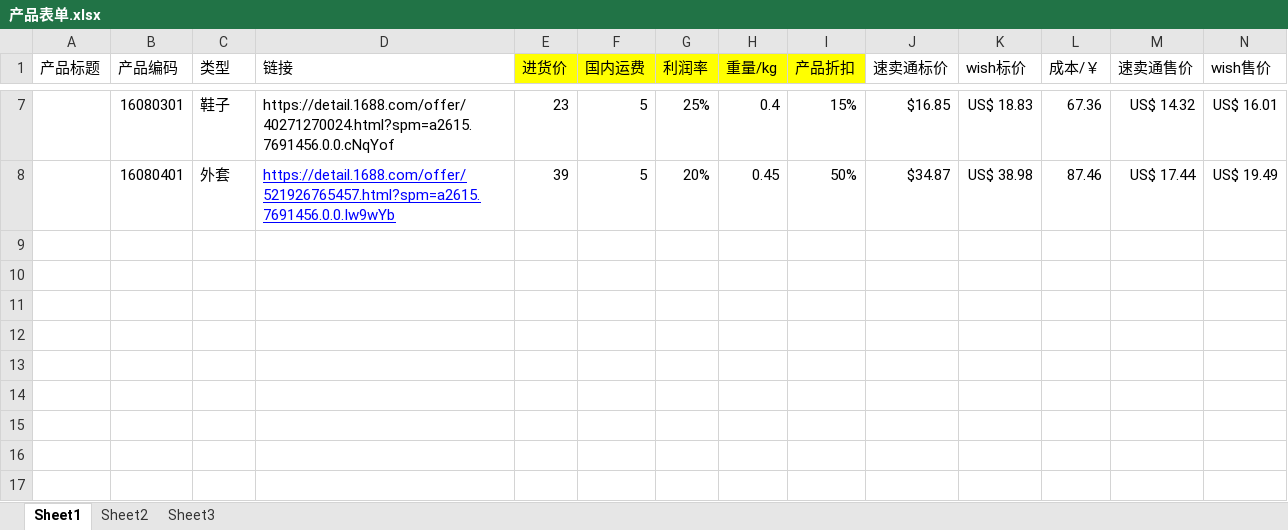
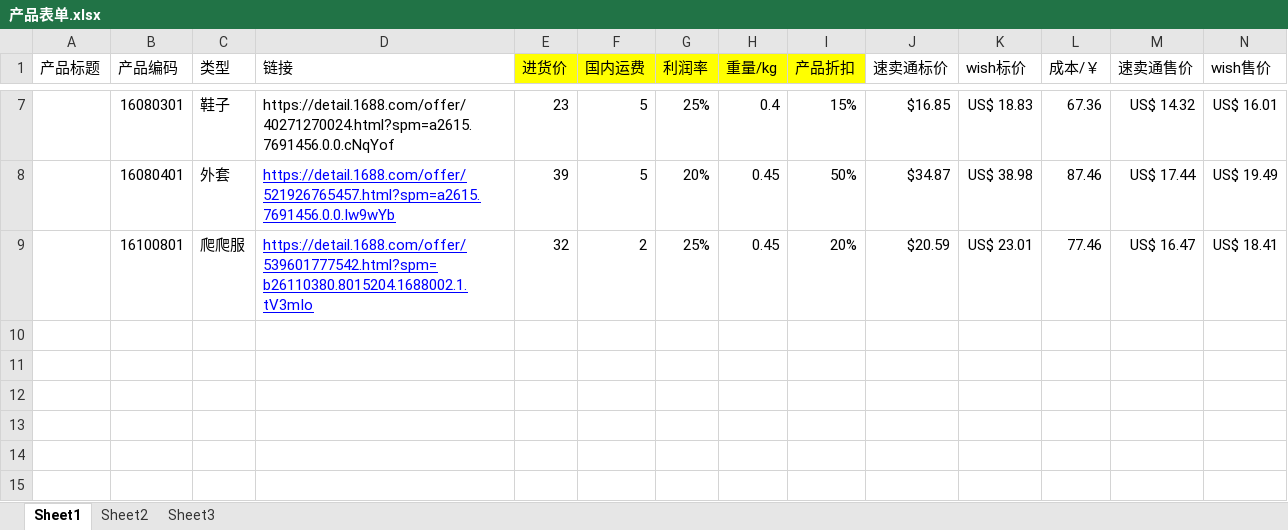
Before and after one commit to hhp220/aliexpress, an Excel workbook: 产品表单.xlsx, sheet Sheet1, drawn as a sheet; only a part is shown, gaps mark what is left out; the shorter side is filled out with more unchanged rows; values as stored, in another font and other column widths than the file's, no borders; charts and pictures not drawn; rows hold the shown columns only; the diff names each change by its address in the sheet, - before the commit and + after, or states it on an @@ line.

Commit message:
新增16100801

```diff
--- a/产品表单.xlsx (sheet Sheet1)
+++ b/产品表单.xlsx (sheet Sheet1)
-row 9: (empty)
+row 9:  | 16100801 | 爬爬服 | https://detail.1688.com/offer/539601777542.html?spm=b26110380.8015204.1688002.1.tV3mIo | 32 | 2 | 25% | 0.45 | 20% | $20.59 | US$ 23.01 | 77.46 | US$ 16.47 | US$ 18.41
```
Also changed, not shown: charts or pictures.
